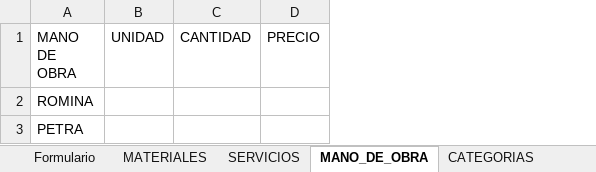
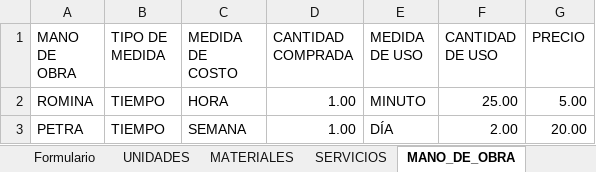
Before and after one commit to mcamachog1/bisuteria, an Excel workbook: libro_con_macros/CostosUnitarios.xlsm, sheet MANO_DE_OBRA, drawn as a sheet; values as stored, in another font and other column widths than the file's, no borders; table styles not drawn; removed rows and columns are numbered as before the commit, all else as after; the diff names each change by its address in the sheet, - before the commit and + after, or states it on an @@ line.

Commit message:
Grabar y mostrar datos de costo

```diff
--- a/libro_con_macros/CostosUnitarios.xlsm (sheet MANO_DE_OBRA)
+++ b/libro_con_macros/CostosUnitarios.xlsm (sheet MANO_DE_OBRA)
@@ sheet tab unhidden: UNIDADES @@
-column B (UNIDAD), empty
-column C (CANTIDAD), empty
+column B (TIPO DE MEDIDA), rows 2-3: TIEMPO | TIEMPO
+column C (MEDIDA DE COSTO), rows 2-3: HORA | SEMANA
+column D (CANTIDAD COMPRADA), rows 2-3: 1.00 | 1.00
+column E (MEDIDA DE USO), rows 2-3: MINUTO | DÍA
+column F (CANTIDAD DE USO), rows 2-3: 25.00 | 2.00
-G2 (PRECIO): (empty)
+G2 (PRECIO): 5.00
-G3 (PRECIO): (empty)
+G3 (PRECIO): 20.00
```
Also changed, not shown: sheet Notas, sheet Formulario, sheet MATERIALES, sheet SERVICIOS, charts or pictures, 1 other file.
